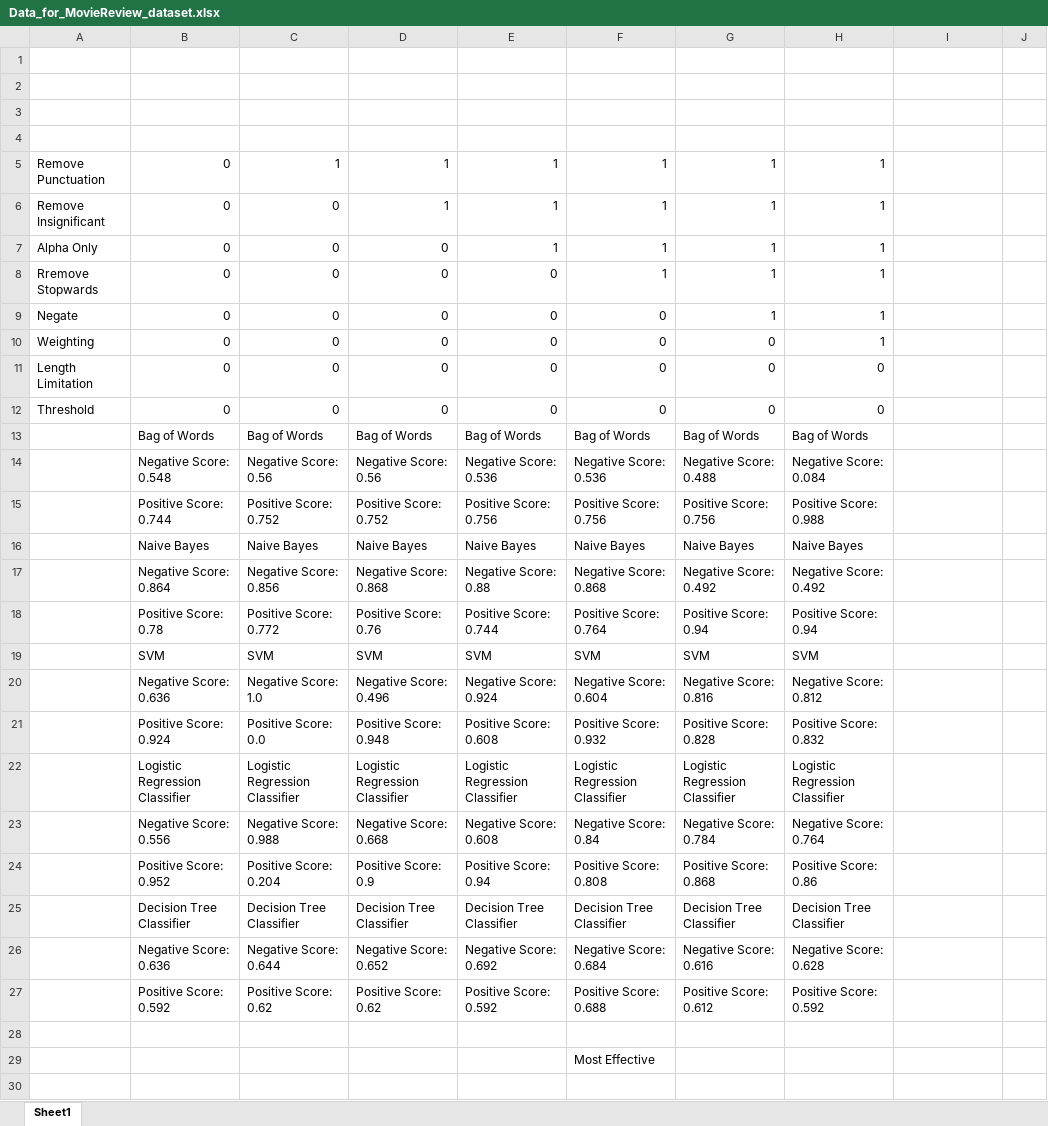
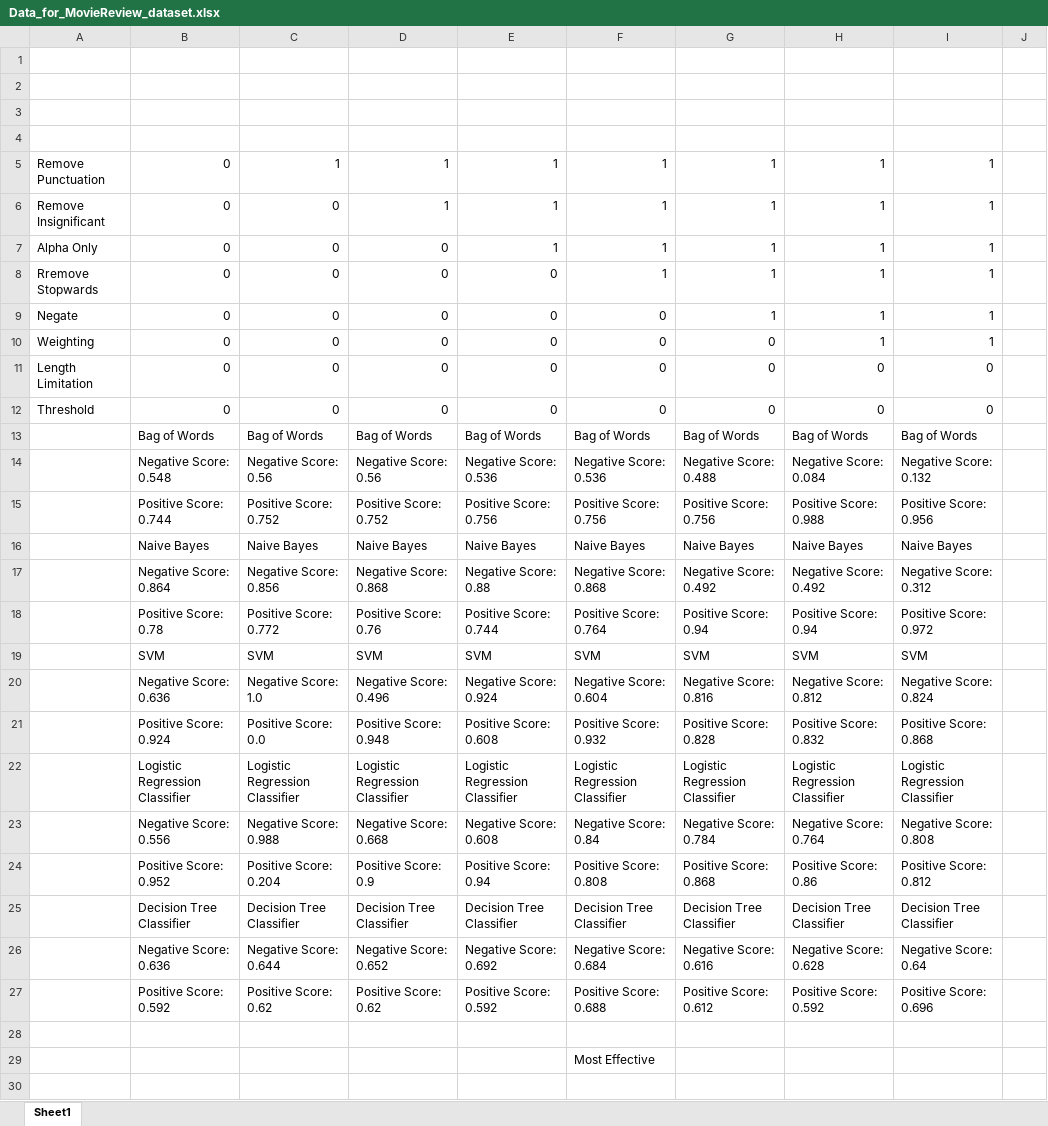
Before and after one commit to ministrike3/LING406-Term-Project, an Excel workbook: Data_for_MovieReview_dataset.xlsx, sheet Sheet1, drawn as a sheet; only a part is shown; values as stored, in another font and other column widths than the file's, no borders; the diff names each change by its address in the sheet, - before the commit and + after, or states it on an @@ line.

```diff
--- a/Data_for_MovieReview_dataset.xlsx (sheet Sheet1)
+++ b/Data_for_MovieReview_dataset.xlsx (sheet Sheet1)
-I5:I10: (empty)
+I5:I10: 1
-I11:I12: (empty)
+I11:I12: 0
-I13: (empty)
+I13: Bag of Words
-I14: (empty)
+I14: Negative Score: 0.132
-I15: (empty)
+I15: Positive Score: 0.956
-I16: (empty)
+I16: Naive Bayes
-I17: (empty)
+I17: Negative Score: 0.312
-I18: (empty)
+I18: Positive Score: 0.972
-I19: (empty)
+I19: SVM
-I20: (empty)
+I20: Negative Score: 0.824
-I21: (empty)
+I21: Positive Score: 0.868
-I22: (empty)
+I22: Logistic Regression Classifier
-I23: (empty)
+I23: Negative Score: 0.808
-I24: (empty)
+I24: Positive Score: 0.812
-I25: (empty)
+I25: Decision Tree Classifier
-I26: (empty)
+I26: Negative Score: 0.64
-I27: (empty)
+I27: Positive Score: 0.696
```
Also changed, not shown: 6 other files.
